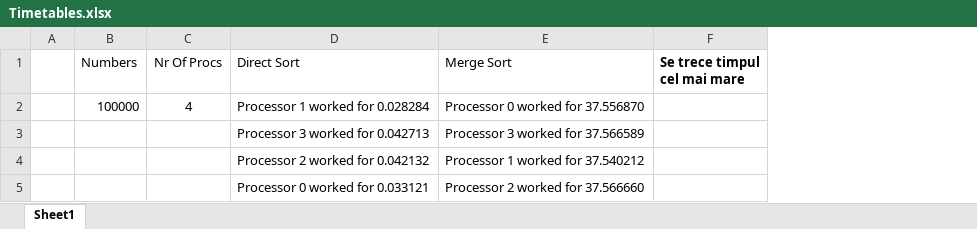
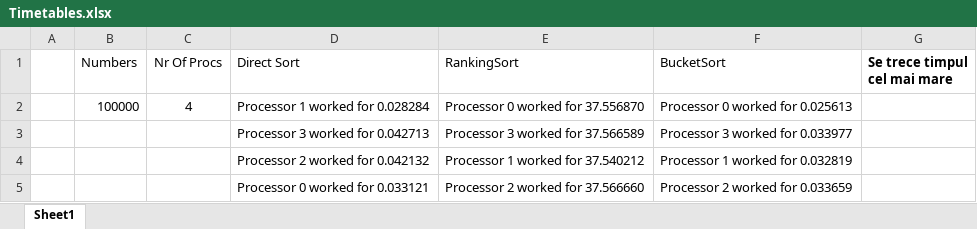
Before and after one commit to florinasavei/mi-unitbv, an Excel workbook: ParalelProgramming/FlorinAsavei/Labs/Timetables.xlsx, sheet Sheet1, drawn as a sheet; values as stored, in another font and other column widths than the file's, no borders; the diff names each change by its address in the sheet, - before the commit and + after, or states it on an @@ line.

Commit message:
finished bucket sort

```diff
--- a/ParalelProgramming/FlorinAsavei/Labs/Timetables.xlsx (sheet Sheet1)
+++ b/ParalelProgramming/FlorinAsavei/Labs/Timetables.xlsx (sheet Sheet1)
+column F (BucketSort), rows 2-5: Processor 0 worked for 0.025613 | Processor 3 worked for 0.033977 | Processor 1 worked for 0.032819 | Processor 2 worked for 0.033659
-E1: Merge Sort
+E1: RankingSort
```
Also changed, not shown: 16 other files.
